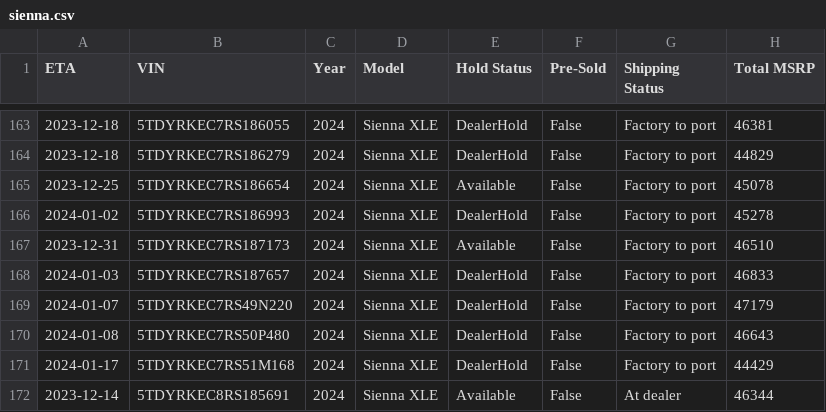
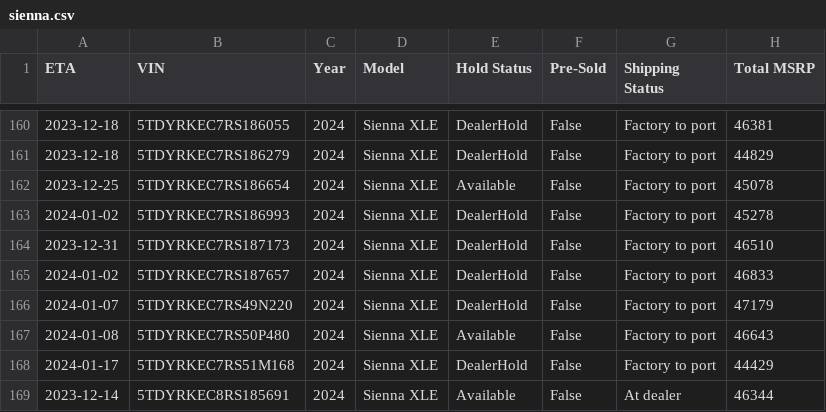
Before and after one commit to ianko/sienna_grabber, a CSV file: output/sienna.csv, drawn as a sheet; only a part is shown, gaps mark what is left out; addresses are those after the commit; the diff covers the shown part only; the diff names each change by its address in the sheet, - before the commit and + after, or states it on an @@ line.

```diff
--- a/output/sienna.csv
+++ b/output/sienna.csv
-E164 (Hold Status): Available
+E164 (Hold Status): DealerHold
-A165 (ETA): 2024-01-03
+A165 (ETA): 2024-01-02
-E167 (Hold Status): DealerHold
+E167 (Hold Status): Available
```
Also changed, not shown: 3 added rows, 7 removed rows and 26 edited cells elsewhere in this file, 1 other file.
